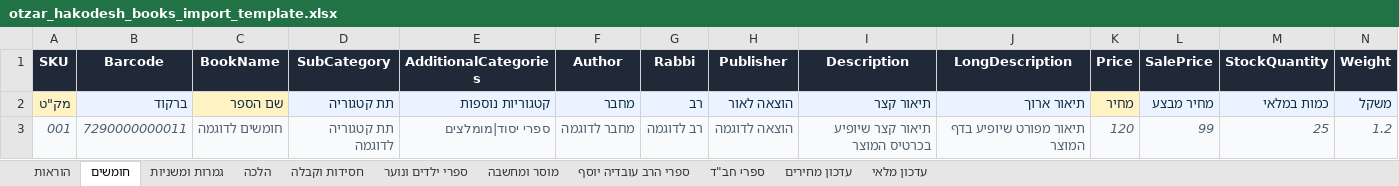
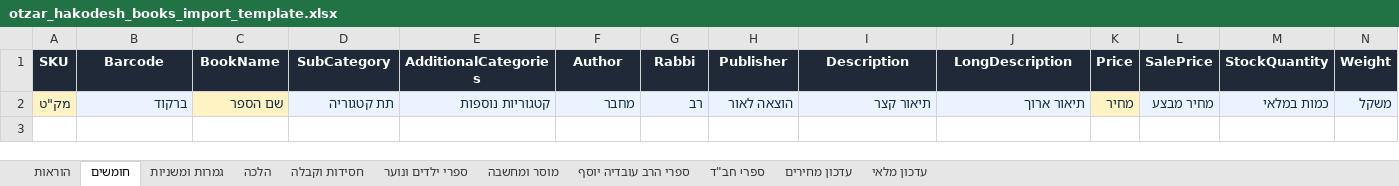
Before and after one commit to 0583257696a-hub/kodesh-books, an Excel workbook: public/templates/otzar_hakodesh_books_import_template.xlsx, sheet חומשים, drawn as a sheet; only a part is shown; values as stored, in another font and other column widths than the file's, no borders; rows hold the shown columns only; the diff names each change by its address in the sheet, - before the commit and + after, or states it on an @@ line.

```diff
--- a/public/templates/otzar_hakodesh_books_import_template.xlsx (sheet חומשים)
+++ b/public/templates/otzar_hakodesh_books_import_template.xlsx (sheet חומשים)
-row 3: 001 | 7290000000011 | חומשים לדוגמה | תת קטגוריה לדוגמה | ספרי יסוד|מומלצים | מחבר לדוגמה | רב לדוגמה | הוצאה לדוגמה | תיאור קצר שיופיע בכרטיס המוצר | תיאור מפורט שיופיע בדף המוצר | 120 | 99 | 25 | 1.2
```
Also changed, not shown: sheet גמרות ומשניות, sheet הלכה, sheet חסידות וקבלה, sheet ספרי ילדים ונוער, sheet מוסר ומחשבה, sheet ספרי הרב עובדיה יוסף, 1 more sheet, 1 other file.
